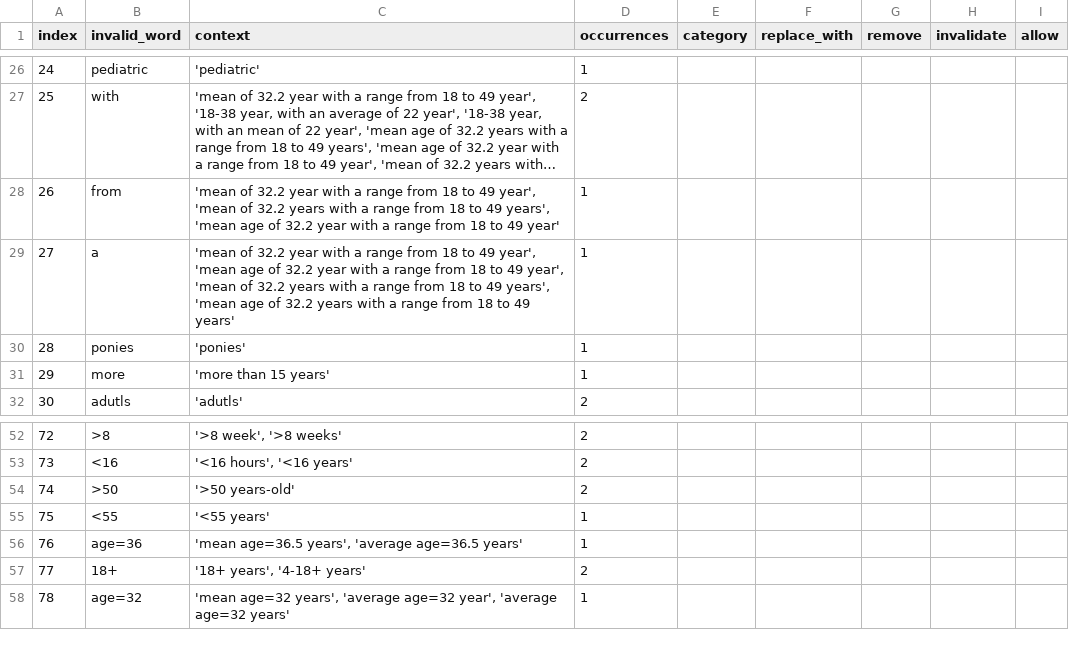
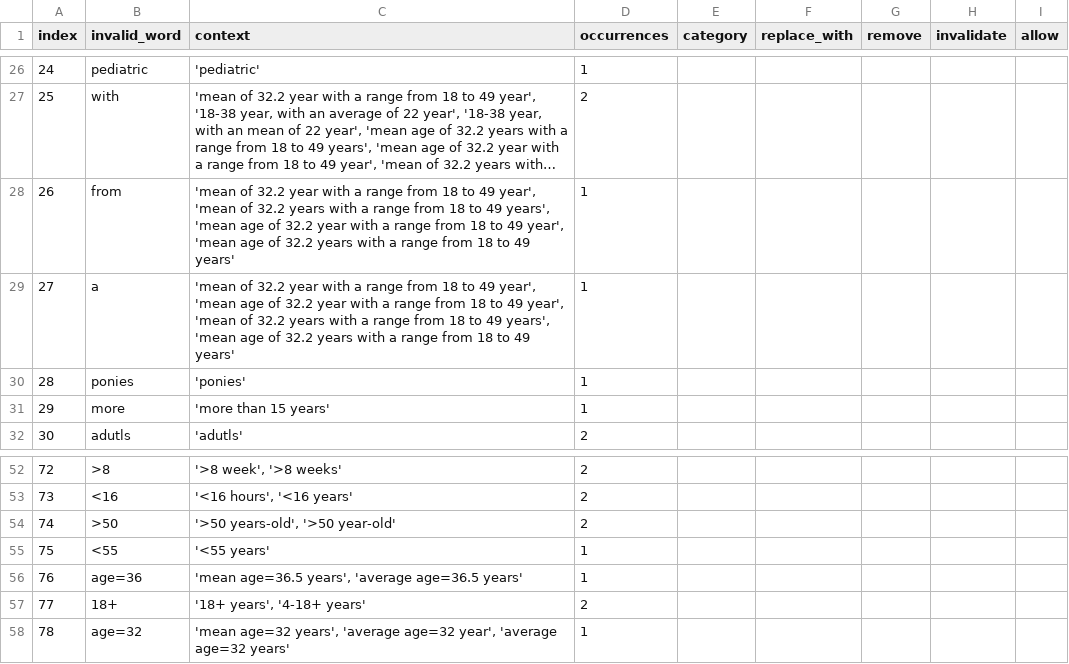
Before and after one commit to sebastianduesing/adp, a TSV file: new/age/output_files/word_review.tsv, drawn as a sheet; only a part is shown, gaps mark what is left out; long unchanged cells end in …; the diff names each change by its address in the sheet, - before the commit and + after, or states it on an @@ line.

```diff
--- a/new/age/output_files/word_review.tsv
+++ b/new/age/output_files/word_review.tsv
-C28 (context): …to 49 year'
+C28 (context): …to 49 year', 'mean age of 32.2 years with a range from 18 to 49 years'
-C54 (context): '>50 years-old'
+C54 (context): '>50 years-old', '>50 year-old'
```
Also changed, not shown: new/age/output_files/word_reference.tsv, 3 other files.
